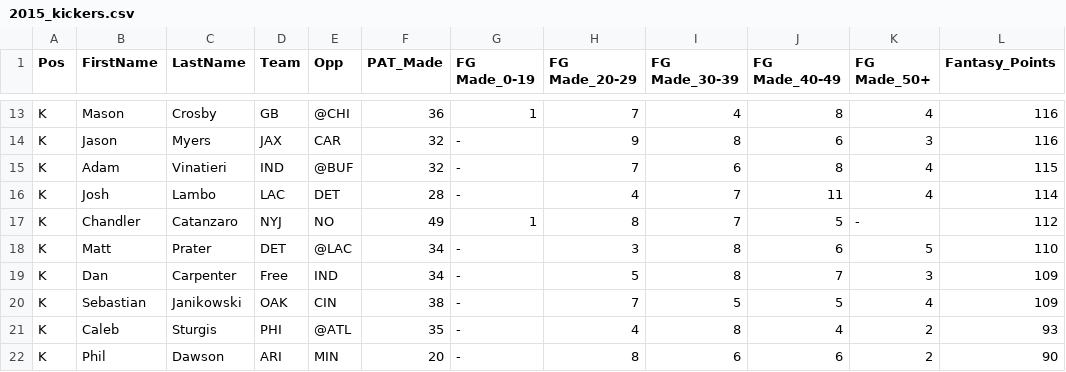
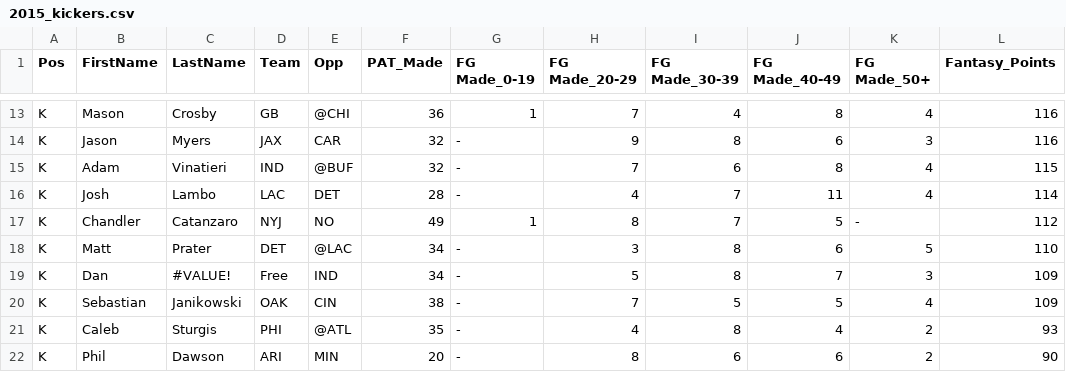
Before and after one commit to aspic2/firstDraft, a CSV file: data/2015_kickers.csv, drawn as a sheet; only a part is shown, gaps mark what is left out.

```diff
--- a/data/2015_kickers.csv
+++ b/data/2015_kickers.csv
@@ -18,3 +18,3 @@ K,Chandler,Catanzaro,NYJ,NO,49,1,8,7,5,-,112
 K,Matt,Prater,DET,@LAC,34,-,3,8,6,5,110
-K,Dan,Carpenter,Free,IND,34,-,5,8,7,3,109
+K,Dan,#VALUE!,Free,IND,34,-,5,8,7,3,109
 K,Sebastian,Janikowski,OAK,CIN,38,-,7,5,5,4,109
```
Also changed, not shown: data/2015_defense.csv, data/2016_defense.csv, 3 other files.
